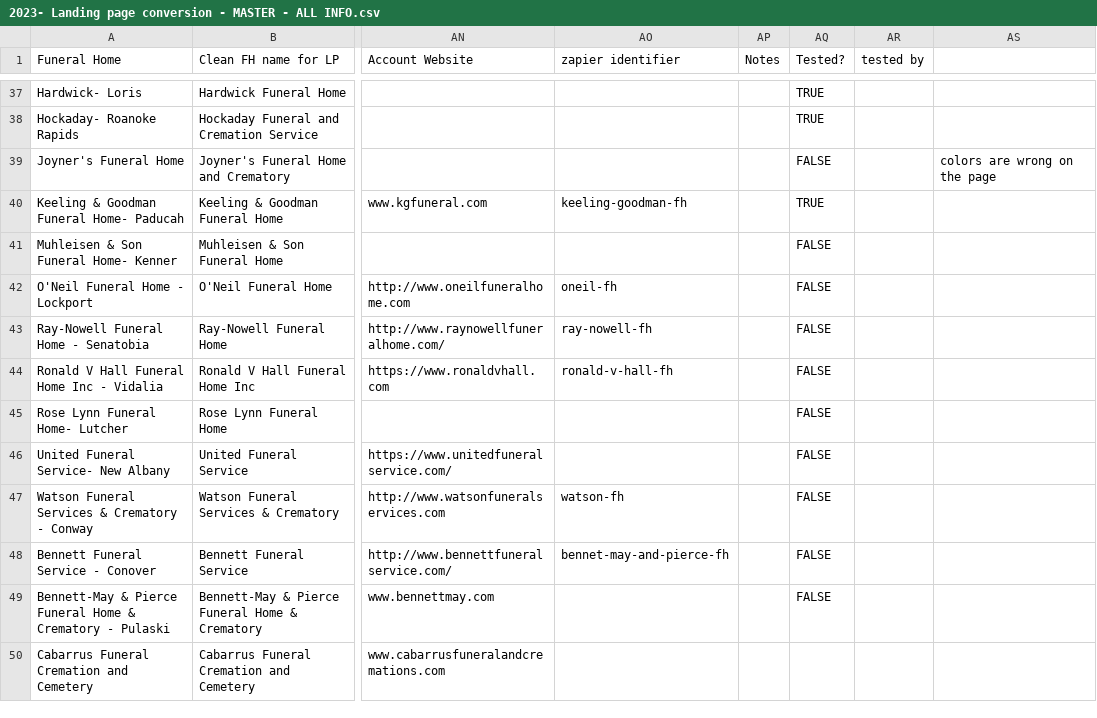
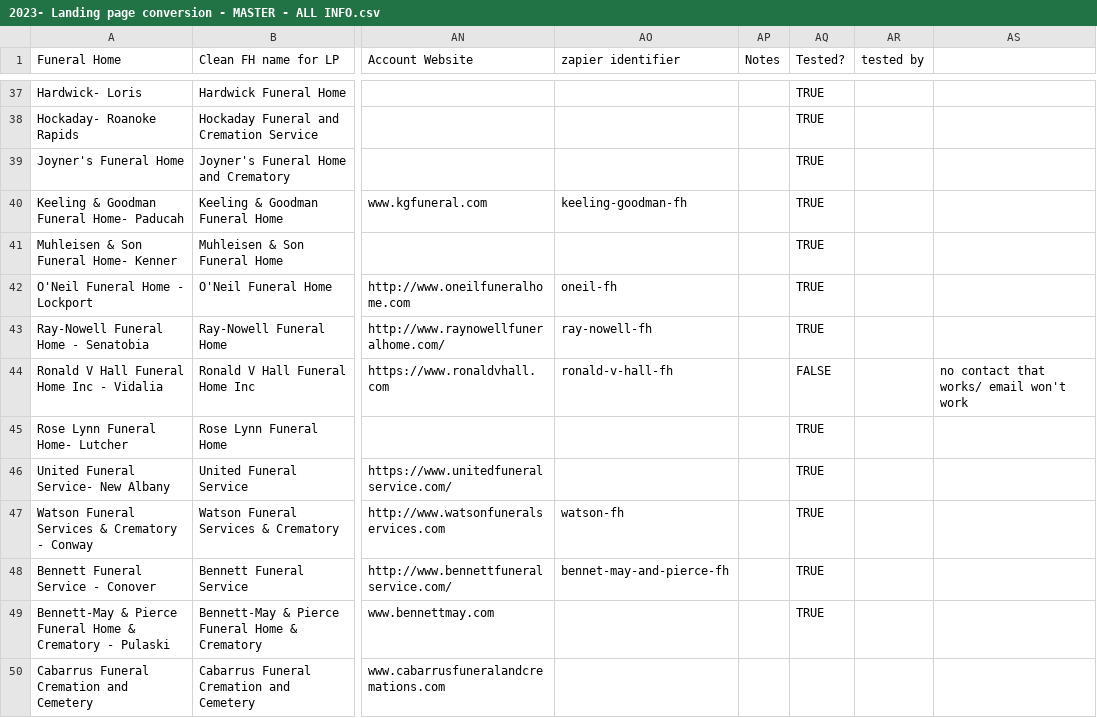
Before and after one commit to AlaminUI/dealegde, a CSV file: Killpatric/landing-page/2023- Landing page conversion - MASTER - ALL INFO.csv, drawn as a sheet; only a part is shown, gaps mark what is left out; the diff covers the shown part only; the diff names each change by its address in the sheet, - before the commit and + after, or states it on an @@ line.

```diff
--- a/Killpatric/landing-page/2023- Landing page conversion - MASTER - ALL INFO.csv
+++ b/Killpatric/landing-page/2023- Landing page conversion - MASTER - ALL INFO.csv
-AQ39 (Tested?): FALSE
+AQ39 (Tested?): TRUE
-AS39: colors are wrong on the page
+AS39: (empty)
-AQ41:AQ43 (Tested?): FALSE
+AQ41:AQ43 (Tested?): TRUE
-AS44: (empty)
+AS44: no contact that works/ email won't work
-AQ45:AQ49 (Tested?): FALSE
+AQ45:AQ49 (Tested?): TRUE
```
Also changed, not shown: 13 edited cells elsewhere in this file, 1 other file.
